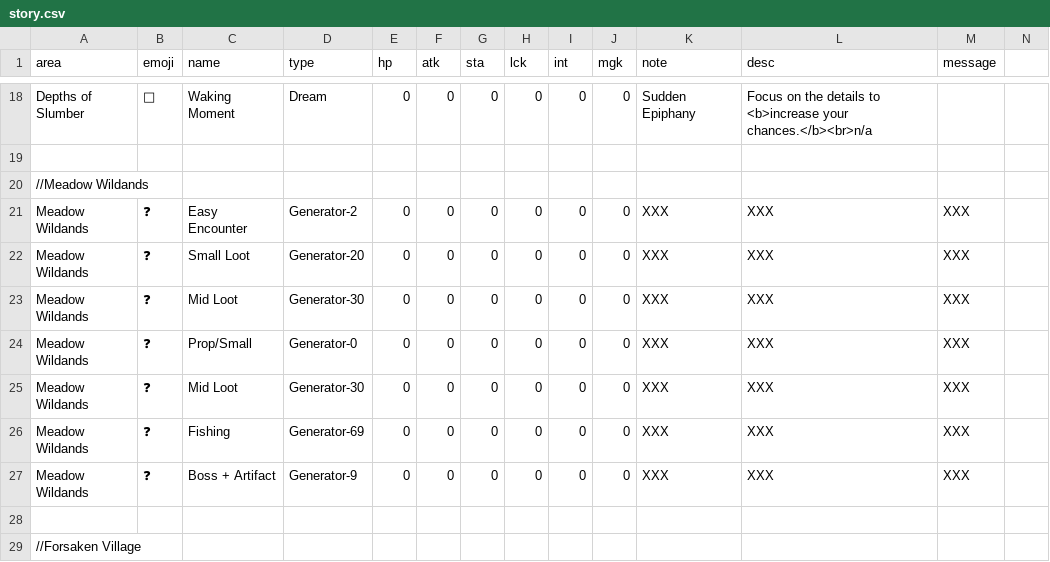
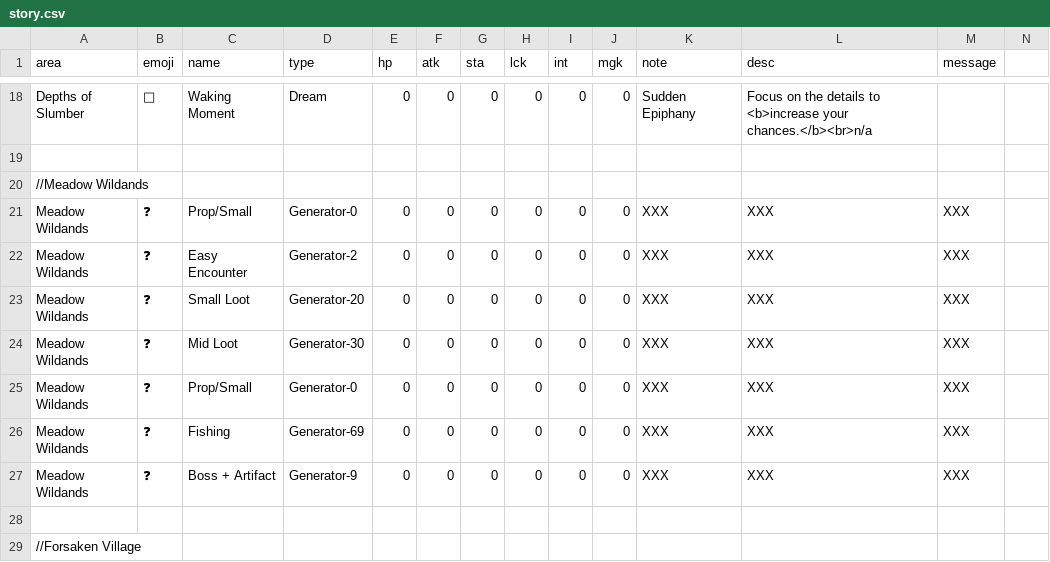
Before and after one commit to IGPenguin/webcrawler, a CSV file: data/story.csv, drawn as a sheet; only a part is shown, gaps mark what is left out; removed rows and columns are numbered as before the commit, all else as after; the diff names each change by its address in the sheet, - before the commit and + after, or states it on an @@ line.

```diff
--- a/data/story.csv
+++ b/data/story.csv
+row 21: Meadow Wildands | ❓ | Prop/Small | Generator-0 | 0 | 0 | 0 | 0 | 0 | 0 | XXX | XXX | XXX
-row 25: Meadow Wildands | ❓ | Mid Loot | Generator-30 | 0 | 0 | 0 | 0 | 0 | 0 | XXX | XXX | XXX
```
Also changed, not shown: data/encounters.csv.
